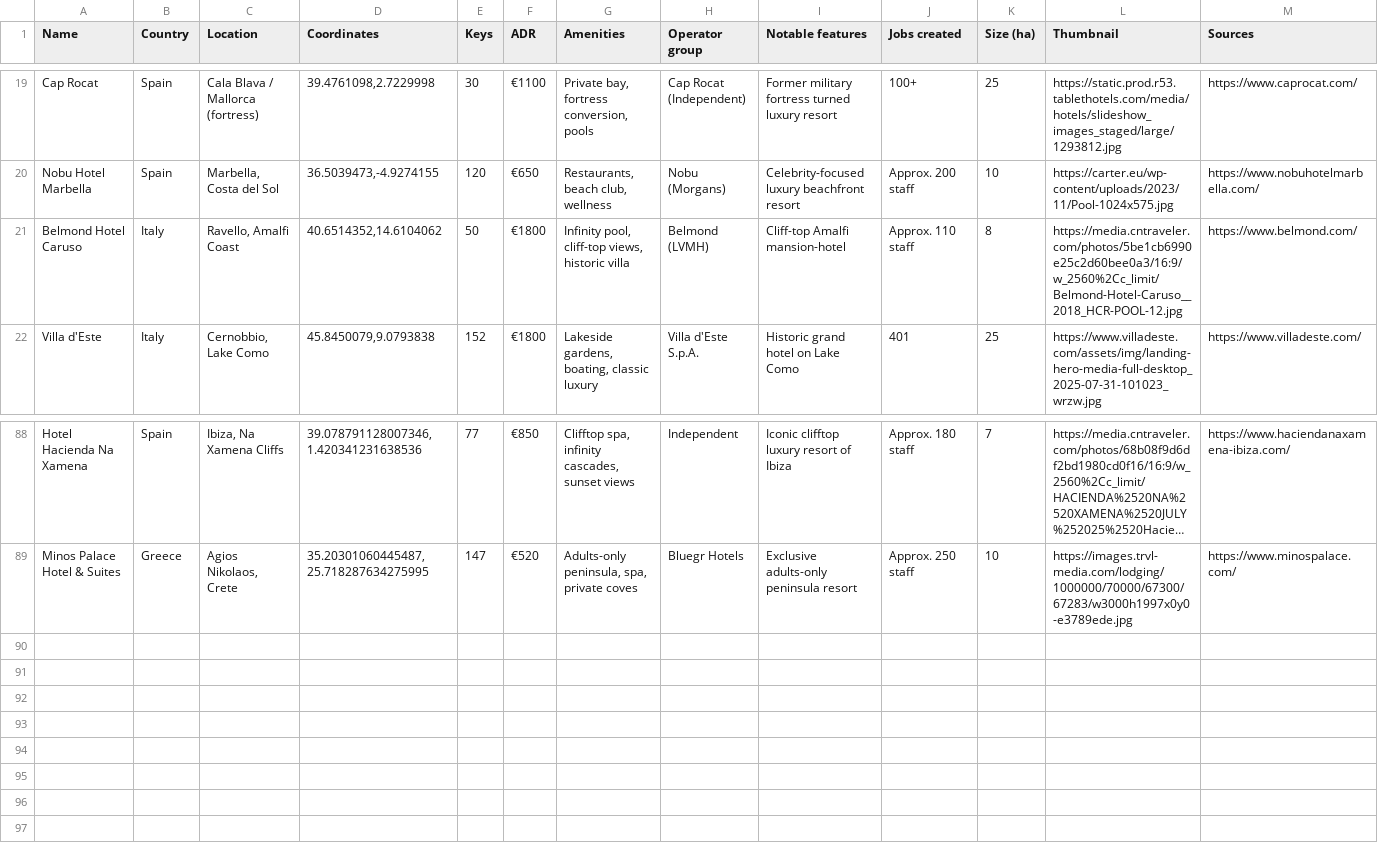
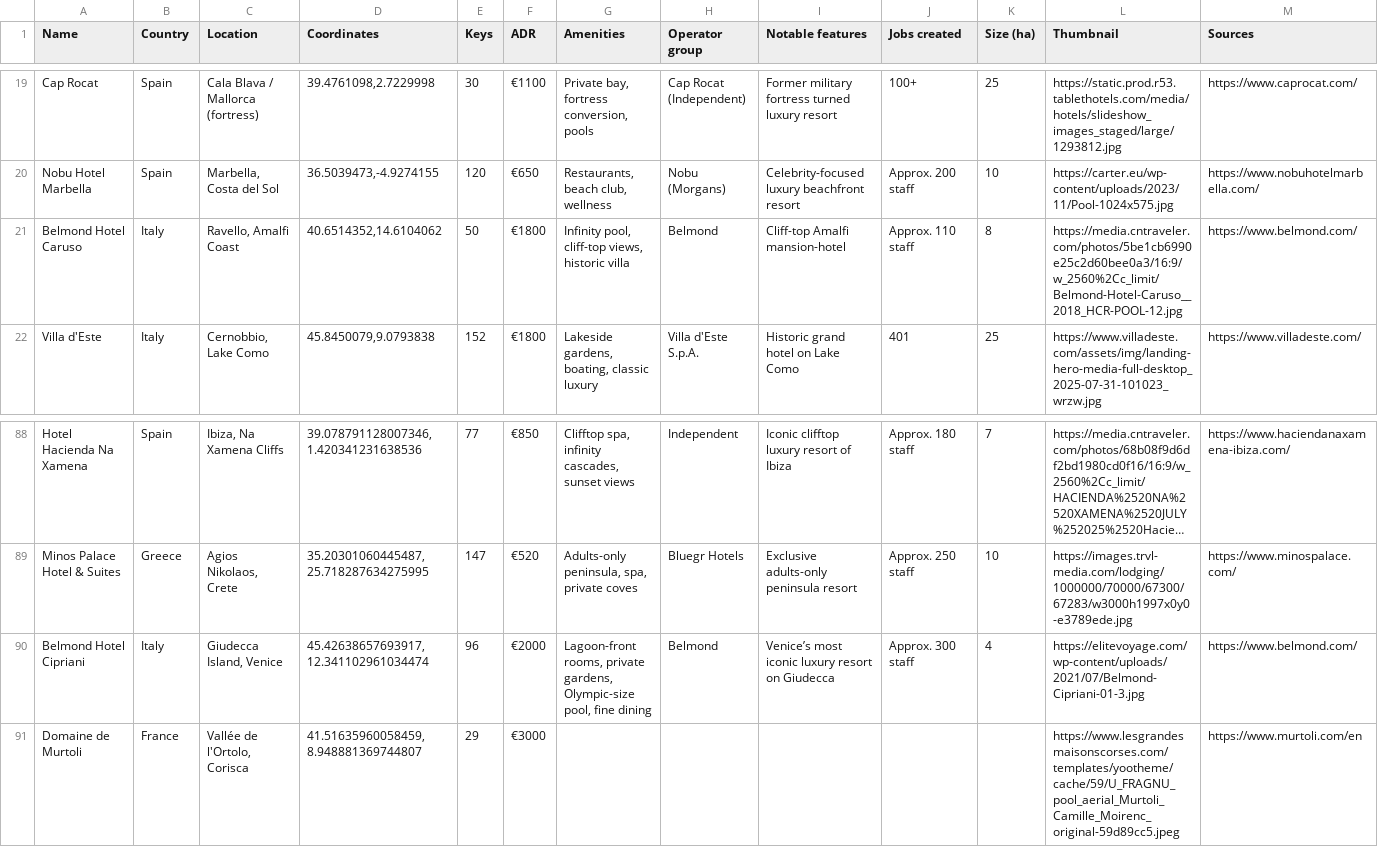
Before and after one commit to maxsykora/MedResortsMap, a CSV file: resorts.csv, drawn as a sheet; only a part is shown, gaps mark what is left out; long unchanged cells end in …; the diff names each change by its address in the sheet, - before the commit and + after, or states it on an @@ line.

Commit message:
91

```diff
--- a/resorts.csv
+++ b/resorts.csv
-H21 (Operator group): Belmond (LVMH)
+H21 (Operator group): Belmond
+row 90: Belmond Hotel Cipriani | Italy | Giudecca Island, Venice | 45.42638657693917, 12.341102961034474 | 96 | €2000 | Lagoon-front rooms, private gardens, Olympic-size pool, fine dining | Belmond | Venice’s most iconic luxury resort on Giudecca | Approx. 300 staff | 4 | https://elitevoyage.com/wp-content/uploads/2021/07/Belmond-Cipriani-01-3.jpg | https://www.belmond.com/
+row 91: Domaine de Murtoli | France | Vallée de l'Ortolo, Corisca | 41.51635960058459, 8.948881369744807 | 29 | €3000 |  |  |  |  |  | https://www.lesgrandesmaisonscorses.com/templates/yootheme/cache/59/U_FRAGNU_pool_aerial_Murtoli_Camille_Moirenc_original-59d89cc5.jpeg | https://www.murtoli.com/en
```
